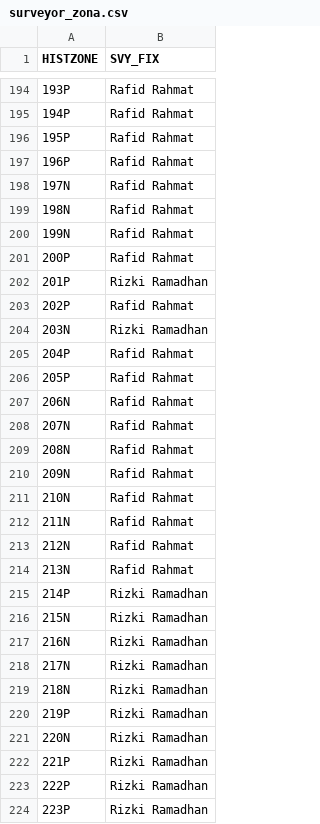
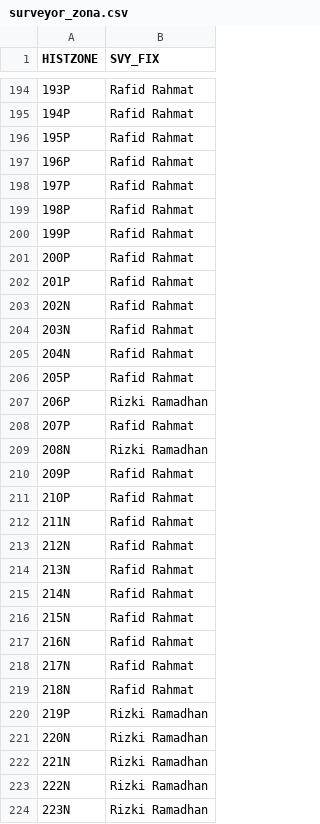
Before and after one commit to rizkyfitriar/Dashboard-ZNT-Kab.Pangandaran2026, a CSV file: surveyor_zona.csv, drawn as a sheet; only a part is shown, gaps mark what is left out; the diff covers the shown part only.

```diff
--- a/surveyor_zona.csv
+++ b/surveyor_zona.csv
@@ -197,16 +197,16 @@ HISTZONE,SVY_FIX
 196P,Rafid Rahmat
-197N,Rafid Rahmat
-198N,Rafid Rahmat
-199N,Rafid Rahmat
+197P,Rafid Rahmat
+198P,Rafid Rahmat
+199P,Rafid Rahmat
 200P,Rafid Rahmat
-201P,Rizki Ramadhan
-202P,Rafid Rahmat
-203N,Rizki Ramadhan
-204P,Rafid Rahmat
+201P,Rafid Rahmat
+202N,Rafid Rahmat
+203N,Rafid Rahmat
+204N,Rafid Rahmat
 205P,Rafid Rahmat
-206N,Rafid Rahmat
-207N,Rafid Rahmat
-208N,Rafid Rahmat
-209N,Rafid Rahmat
-210N,Rafid Rahmat
+206P,Rizki Ramadhan
+207P,Rafid Rahmat
+208N,Rizki Ramadhan
+209P,Rafid Rahmat
+210P,Rafid Rahmat
 211N,Rafid Rahmat
@@ -214,11 +214,11 @@ HISTZONE,SVY_FIX
 213N,Rafid Rahmat
-214P,Rizki Ramadhan
-215N,Rizki Ramadhan
-216N,Rizki Ramadhan
-217N,Rizki Ramadhan
-218N,Rizki Ramadhan
+214N,Rafid Rahmat
+215N,Rafid Rahmat
+216N,Rafid Rahmat
+217N,Rafid Rahmat
+218N,Rafid Rahmat
 219P,Rizki Ramadhan
 220N,Rizki Ramadhan
-221P,Rizki Ramadhan
-222P,Rizki Ramadhan
-223P,Rizki Ramadhan
+221N,Rizki Ramadhan
+222N,Rizki Ramadhan
+223N,Rizki Ramadhan
```
Also changed, not shown: 10 added rows, 12 removed rows, 2 moved rows and 73 edited cells elsewhere in this file, 5 other files.
